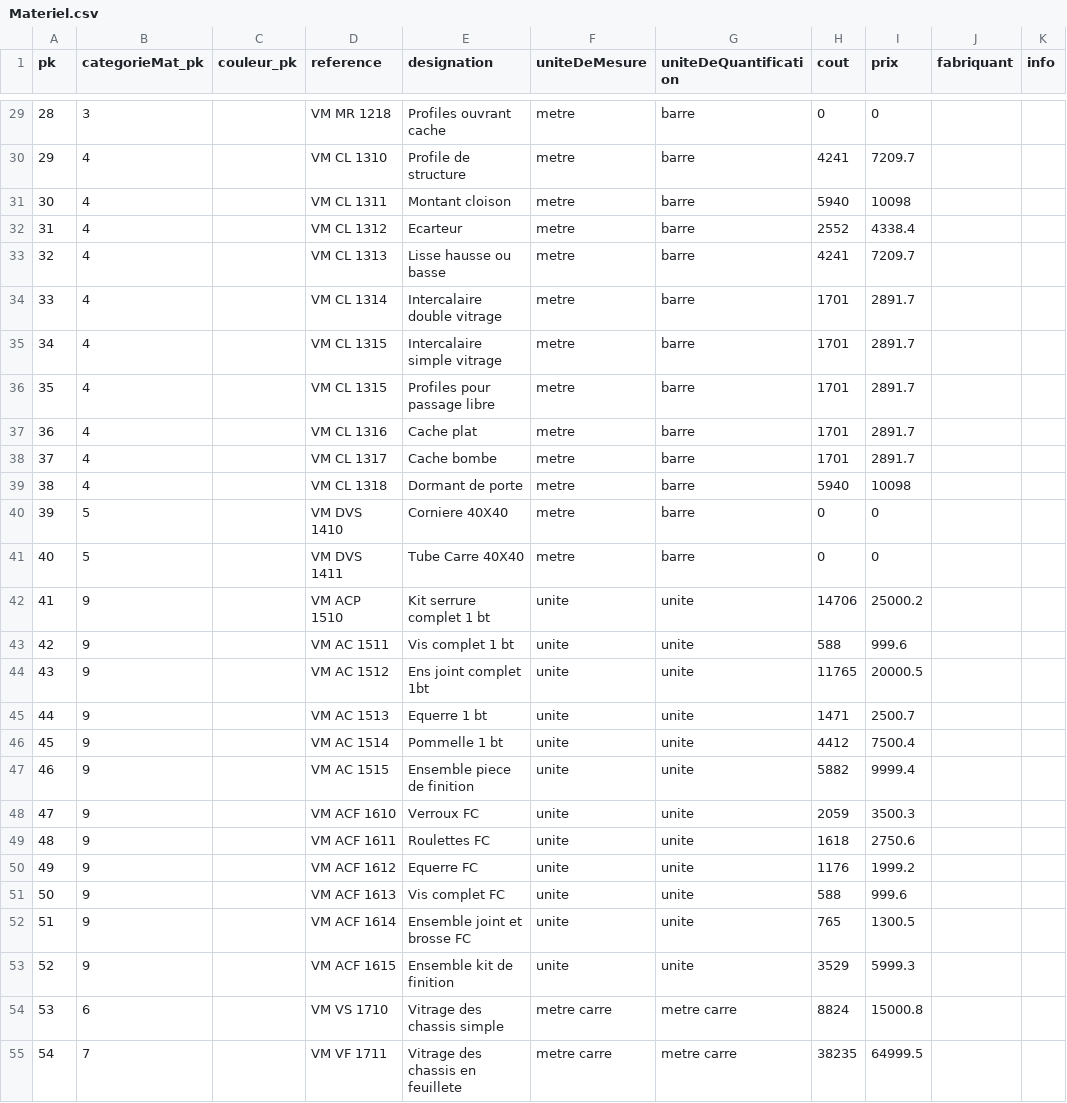
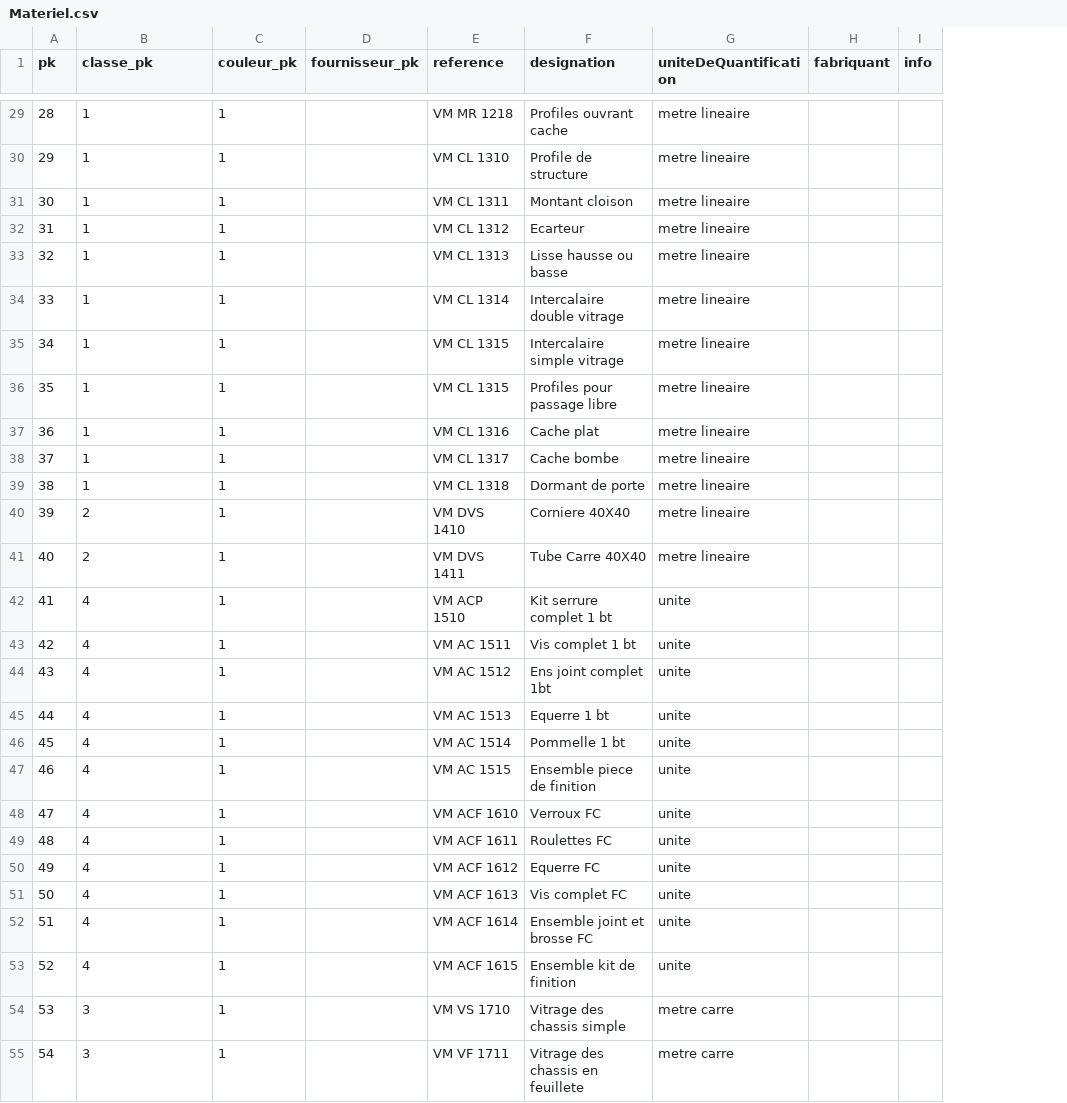
Before and after one commit to oumarlyconsultant/myApps, a CSV file: gestionVial/gestionVial/Files/Materiel.csv, drawn as a sheet; only a part is shown, gaps mark what is left out; removed rows and columns are numbered as before the commit, all else as after; the diff covers the shown part only; the diff names each change by its address in the sheet, - before the commit and + after, or states it on an @@ line.

```diff
--- a/gestionVial/gestionVial/Files/Materiel.csv
+++ b/gestionVial/gestionVial/Files/Materiel.csv
+column D (fournisseur_pk), empty
-column F (uniteDeMesure), rows 29-55: metre | metre | metre | metre | metre | metre | metre | metre | metre | metre | metre | metre | metre | unite | unite | unite | unite | unite | unite | unite | unite | unite | unite | unite | unite | metre carre | metre carre
-column H (cout), rows 29-55: 0 | 4241 | 5940 | 2552 | 4241 | 1701 | 1701 | 1701 | 1701 | 1701 | 5940 | 0 | 0 | 14706 | 588 | 11765 | 1471 | 4412 | 5882 | 2059 | 1618 | 1176 | 588 | 765 | 3529 | 8824 | 38235
-column I (prix), rows 29-55: 0 | 7209.7 | 10098 | 4338.4 | 7209.7 | 2891.7 | 2891.7 | 2891.7 | 2891.7 | 2891.7 | 10098 | 0 | 0 | 25000.2 | 999.6 | 20000.5 | 2500.7 | 7500.4 | 9999.4 | 3500.3 | 2750.6 | 1999.2 | 999.6 | 1300.5 | 5999.3 | 15000.8 | 64999.5
-B1: categorieMat_pk
+B1: classe_pk
-B29 (classe_pk): 3
+B29 (classe_pk): 1
-C29:C55 (couleur_pk): (empty)
+C29:C55 (couleur_pk): 1
-G29:G41 (uniteDeQuantification): barre
+G29:G41 (uniteDeQuantification): metre lineaire
-B30:B39 (classe_pk): 4
+B30:B39 (classe_pk): 1
-B40:B41 (classe_pk): 5
+B40:B41 (classe_pk): 2
-B42:B53 (classe_pk): 9
+B42:B53 (classe_pk): 4
-B54 (classe_pk): 6
+B54 (classe_pk): 3
-B55 (classe_pk): 7
+B55 (classe_pk): 3
```
Also changed, not shown: 75 edited cells elsewhere in this file, gestionVial/gestionVial/Files/Dimension.csv, 27 other files.
